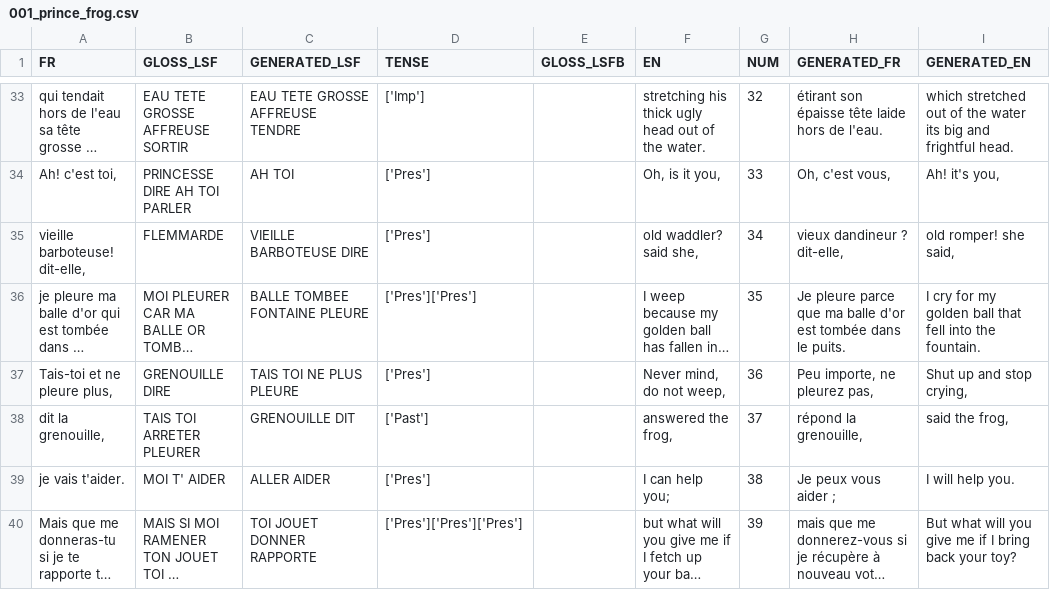
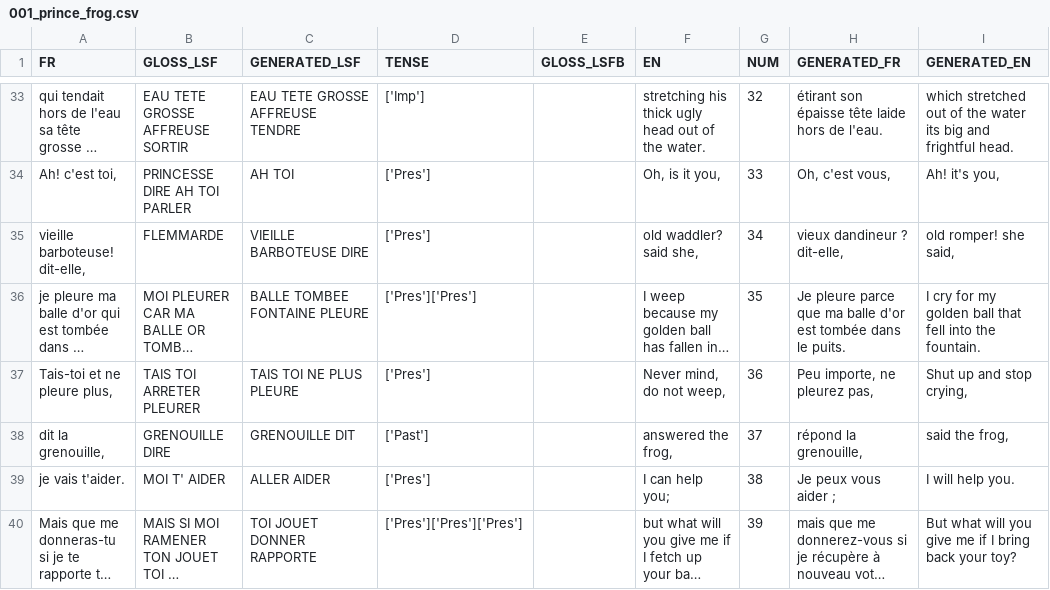
Before and after one commit to AlixDeclerck/lsfbTranslation, a CSV file: data/conte/source_csv/001_prince_frog.csv, drawn as a sheet; only a part is shown, gaps mark what is left out; long unchanged cells end in …; the diff names each change by its address in the sheet, - before the commit and + after, or states it on an @@ line.

```diff
--- a/data/conte/source_csv/001_prince_frog.csv
+++ b/data/conte/source_csv/001_prince_frog.csv
-B37 (GLOSS_LSF): GRENOUILLE DIRE
+B37 (GLOSS_LSF): TAIS TOI ARRETER PLEURER
-B38 (GLOSS_LSF): TAIS TOI ARRETER PLEURER
+B38 (GLOSS_LSF): GRENOUILLE DIRE
```
Also changed, not shown: 5 other files.
